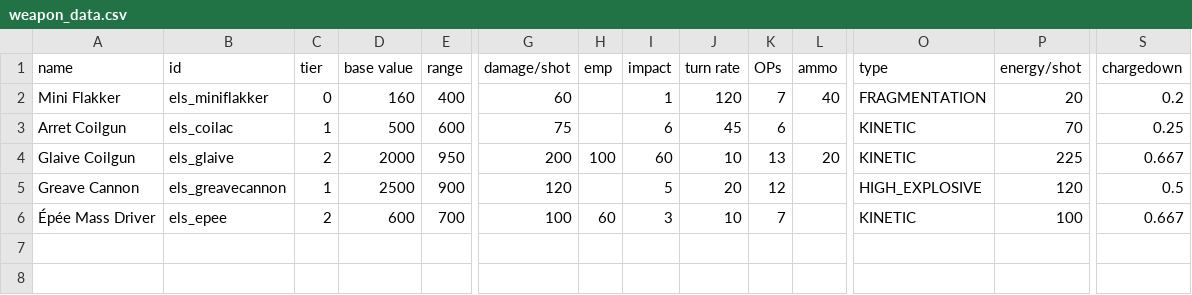
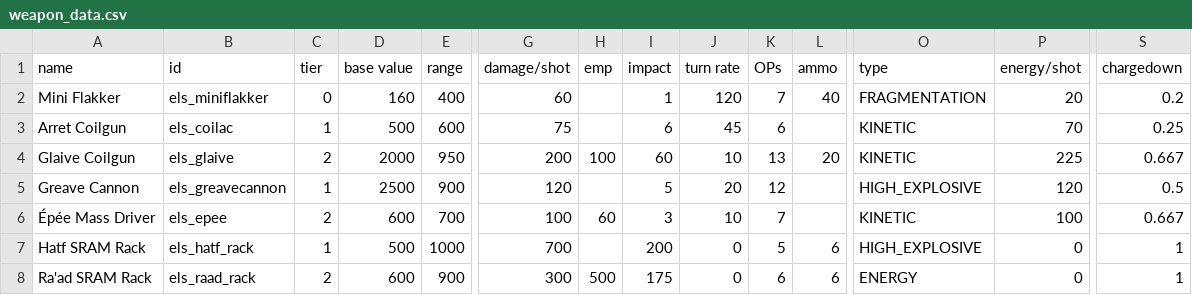
Before and after one commit to hawkw/els, a CSV file: data/weapons/weapon_data.csv, drawn as a sheet; only a part is shown, gaps mark what is left out; rows hold the shown columns only; the diff names each change by its address in the sheet, - before the commit and + after, or states it on an @@ line.

Commit message:
Added initial versions of the Hatf and Ra'ad torpedoes

```diff
--- a/data/weapons/weapon_data.csv
+++ b/data/weapons/weapon_data.csv
+row 7: Hatf SRAM Rack | els_hatf_rack | 1 | 500 | 1000 | 700 |  | 200 | 0 | 5 | 6 | HIGH_EXPLOSIVE | 0 | 1
+row 8: Ra'ad SRAM Rack | els_raad_rack | 2 | 600 | 900 | 300 | 500 | 175 | 0 | 6 | 6 | ENERGY | 0 | 1
```
Also changed, not shown: 14 other files.
